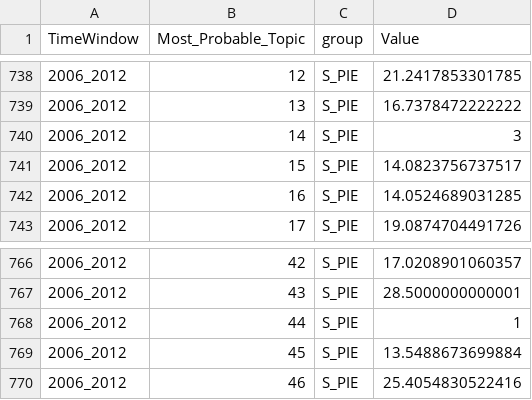
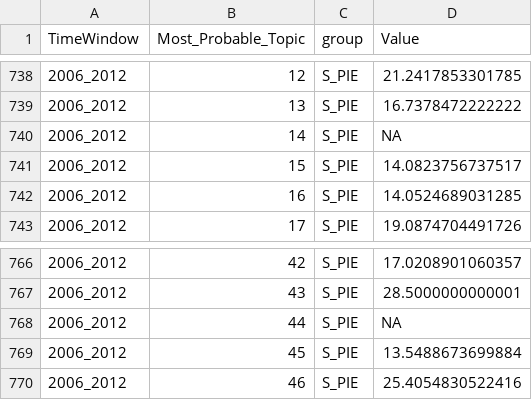
Before and after one commit to idiv-biodiversity/BiodiversityLiterature, a CSV file: Cleaned_Data/interdisciplinarity_AlphaDiv_orders_mobr.csv, drawn as a sheet; only a part is shown, gaps mark what is left out; the diff covers the shown part only.

```diff
--- a/Cleaned_Data/interdisciplinarity_AlphaDiv_orders_mobr.csv
+++ b/Cleaned_Data/interdisciplinarity_AlphaDiv_orders_mobr.csv
@@ -739,3 +739,3 @@
 "2006_2012","13","S_PIE",16.7378472222222
-"2006_2012","14","S_PIE",3
+"2006_2012","14","S_PIE",NA
 "2006_2012","15","S_PIE",14.0823756737517
@@ -767,3 +767,3 @@
 "2006_2012","43","S_PIE",28.5000000000001
-"2006_2012","44","S_PIE",1
+"2006_2012","44","S_PIE",NA
 "2006_2012","45","S_PIE",13.5488673699884
```
Also changed, not shown: 5 edited cells elsewhere in this file, Cleaned_Data/RAtopic_bipartite_indices.csv, Cleaned_Data/integration_AlphaDiv_orders_mobr.csv, 26 other files.
